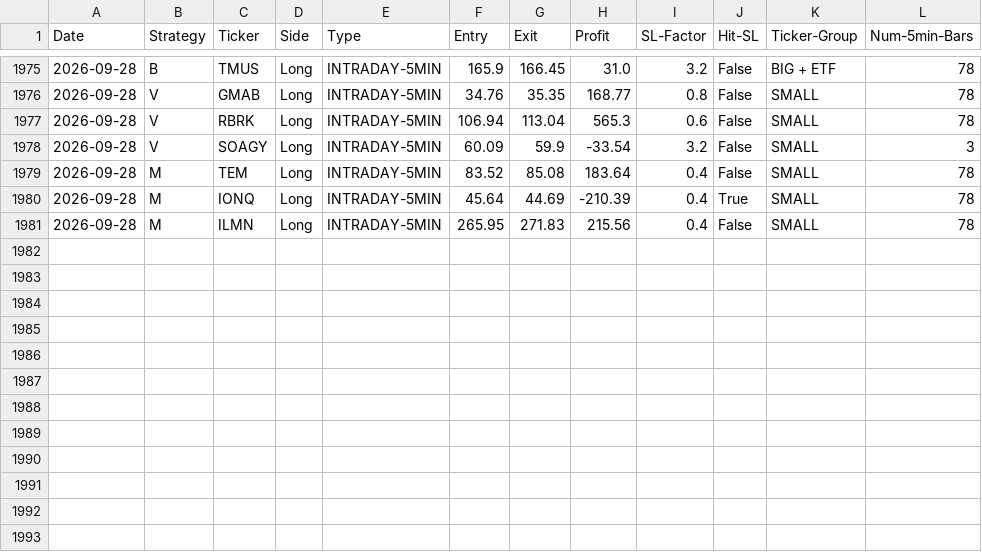
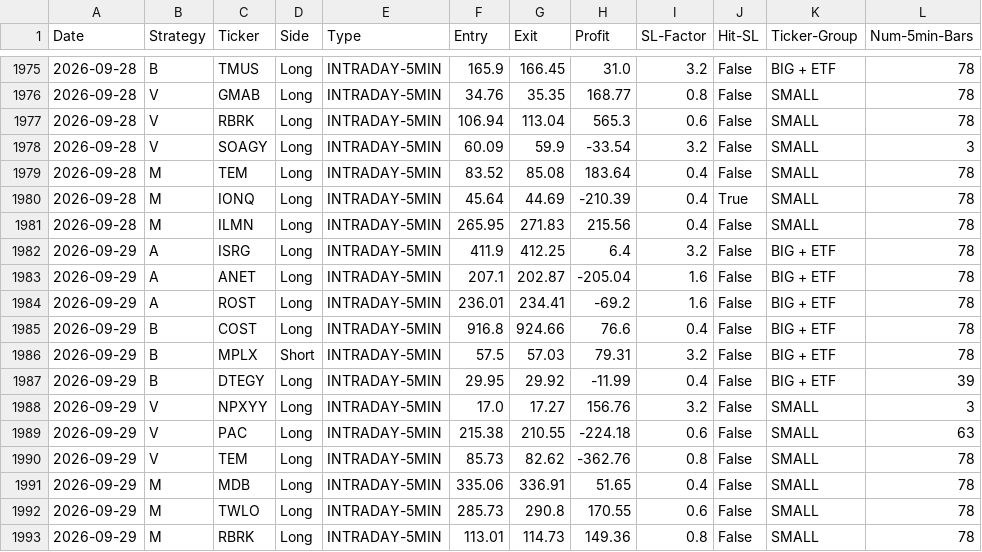
Before and after one commit to pollcerny-sudo/trading-agent-bot, a CSV file: final_backtest_results.csv, drawn as a sheet; only a part is shown, gaps mark what is left out.

```diff
--- a/final_backtest_results.csv
+++ b/final_backtest_results.csv
@@ -1981 +1981,13 @@ Date,Strategy,Ticker,Side,Type,Entry,Exit,Profit,SL-Factor,Hit-SL,Ticker-Group,N
 2026-09-28,M,ILMN,Long,INTRADAY-5MIN,265.95,271.83,215.56,0.4,False,SMALL,78
+2026-09-29,A,ISRG,Long,INTRADAY-5MIN,411.9,412.25,6.4,3.2,False,BIG + ETF,78
+2026-09-29,A,ANET,Long,INTRADAY-5MIN,207.1,202.87,-205.04,1.6,False,BIG + ETF,78
+2026-09-29,A,ROST,Long,INTRADAY-5MIN,236.01,234.41,-69.2,1.6,False,BIG + ETF,78
+2026-09-29,B,COST,Long,INTRADAY-5MIN,916.8,924.66,76.6,0.4,False,BIG + ETF,78
+2026-09-29,B,MPLX,Short,INTRADAY-5MIN,57.5,57.03,79.31,3.2,False,BIG + ETF,78
+2026-09-29,B,DTEGY,Long,INTRADAY-5MIN,29.95,29.92,-11.99,0.4,False,BIG + ETF,39
+2026-09-29,V,NPXYY,Long,INTRADAY-5MIN,17.0,17.27,156.76,3.2,False,SMALL,3
+2026-09-29,V,PAC,Long,INTRADAY-5MIN,215.38,210.55,-224.18,0.6,False,SMALL,63
+2026-09-29,V,TEM,Long,INTRADAY-5MIN,85.73,82.62,-362.76,0.8,False,SMALL,78
+2026-09-29,M,MDB,Long,INTRADAY-5MIN,335.06,336.91,51.65,0.4,False,SMALL,78
+2026-09-29,M,TWLO,Long,INTRADAY-5MIN,285.73,290.8,170.55,0.6,False,SMALL,78
+2026-09-29,M,RBRK,Long,INTRADAY-5MIN,113.01,114.73,149.36,0.8,False,SMALL,78
```
Also changed, not shown: 2 other files.
